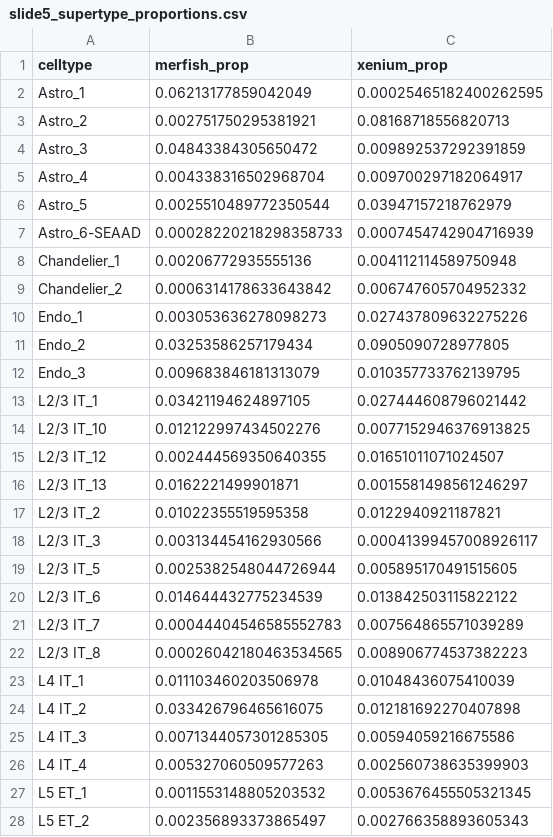
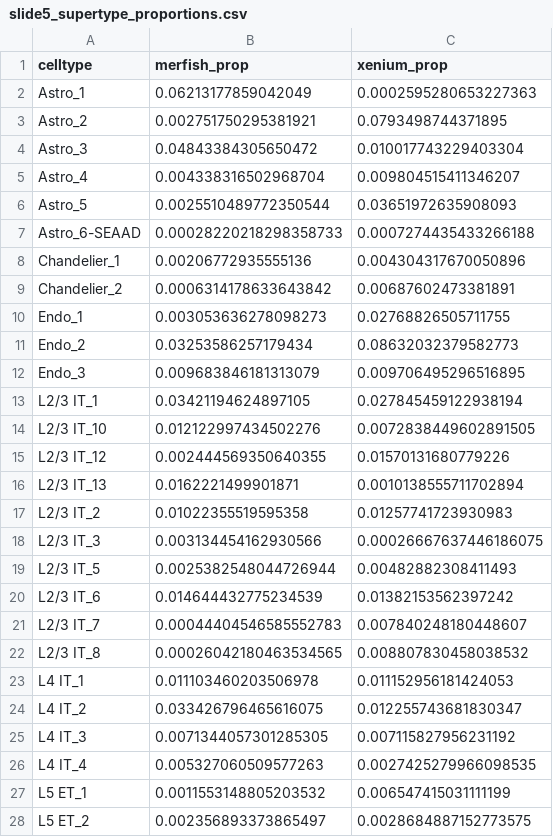
Before and after one commit to stripathy/SCZ_Xenium, a CSV file: output/presentation/slide5_supertype_proportions.csv, drawn as a sheet; only a part is shown; the diff covers the shown part only.

```diff
--- a/output/presentation/slide5_supertype_proportions.csv
+++ b/output/presentation/slide5_supertype_proportions.csv
@@ -1,28 +1,28 @@
 celltype,merfish_prop,xenium_prop
-Astro_1,0.06213177859042049,0.00025465182400262595
-Astro_2,0.002751750295381921,0.08168718556820713
-Astro_3,0.04843384305650472,0.009892537292391859
-Astro_4,0.004338316502968704,0.009700297182064917
-Astro_5,0.0025510489772350544,0.03947157218762979
-Astro_6-SEAAD,0.00028220218298358733,0.0007454742904716939
-Chandelier_1,0.00206772935555136,0.004112114589750948
-Chandelier_2,0.0006314178633643842,0.006747605704952332
-Endo_1,0.003053636278098273,0.027437809632275226
-Endo_2,0.03253586257179434,0.0905090728977805
-Endo_3,0.009683846181313079,0.010357733762139795
-L2/3 IT_1,0.03421194624897105,0.027444608796021442
-L2/3 IT_10,0.012122997434502276,0.0077152946376913825
-L2/3 IT_12,0.002444569350640355,0.01651011071024507
-L2/3 IT_13,0.0162221499901871,0.0015581498561246297
-L2/3 IT_2,0.01022355519595358,0.0122940921187821
-L2/3 IT_3,0.003134454162930566,0.00041399457008926117
-L2/3 IT_5,0.0025382548044726944,0.005895170491515605
-L2/3 IT_6,0.014644432775234539,0.013842503115822122
-L2/3 IT_7,0.00044404546585552783,0.007564865571039289
-L2/3 IT_8,0.00026042180463534565,0.008906774537382223
-L4 IT_1,0.011103460203506978,0.01048436075410039
-L4 IT_2,0.033426796465616075,0.012181692270407898
-L4 IT_3,0.0071344057301285305,0.00594059216675586
-L4 IT_4,0.005327060509577263,0.002560738635399903
-L5 ET_1,0.0011553148805203532,0.0053676455505321345
-L5 ET_2,0.002356893373865497,0.002766358893605343
+Astro_1,0.06213177859042049,0.0002595280653227363
+Astro_2,0.002751750295381921,0.0793498744371895
+Astro_3,0.04843384305650472,0.010017743229403304
+Astro_4,0.004338316502968704,0.009804515411346207
+Astro_5,0.0025510489772350544,0.03651972635908093
+Astro_6-SEAAD,0.00028220218298358733,0.0007274435433266188
+Chandelier_1,0.00206772935555136,0.004304317670050896
+Chandelier_2,0.0006314178633643842,0.00687602473381891
+Endo_1,0.003053636278098273,0.02768826505711755
+Endo_2,0.03253586257179434,0.08632032379582773
+Endo_3,0.009683846181313079,0.009706495296516895
+L2/3 IT_1,0.03421194624897105,0.027845459122938194
+L2/3 IT_10,0.012122997434502276,0.0072838449602891505
+L2/3 IT_12,0.002444569350640355,0.01570131680779226
+L2/3 IT_13,0.0162221499901871,0.0010138555711702894
+L2/3 IT_2,0.01022355519595358,0.01257741723930983
+L2/3 IT_3,0.003134454162930566,0.00026667637446186075
+L2/3 IT_5,0.0025382548044726944,0.00482882308411493
+L2/3 IT_6,0.014644432775234539,0.01382153562397242
+L2/3 IT_7,0.00044404546585552783,0.007840248180448607
+L2/3 IT_8,0.00026042180463534565,0.008807830458038532
+L4 IT_1,0.011103460203506978,0.011152956181424053
+L4 IT_2,0.033426796465616075,0.012255743681830347
+L4 IT_3,0.0071344057301285305,0.007115827956231192
+L4 IT_4,0.005327060509577263,0.0027425279966098535
+L5 ET_1,0.0011553148805203532,0.006547415031111199
+L5 ET_2,0.002356893373865497,0.0028684887152773575
```
Also changed, not shown: 109 edited cells elsewhere in this file, output/crumblr/snrnaseq_vs_xenium_comparison.csv, output/presentation/layer_counts_by_sample.csv, 22 other files.
